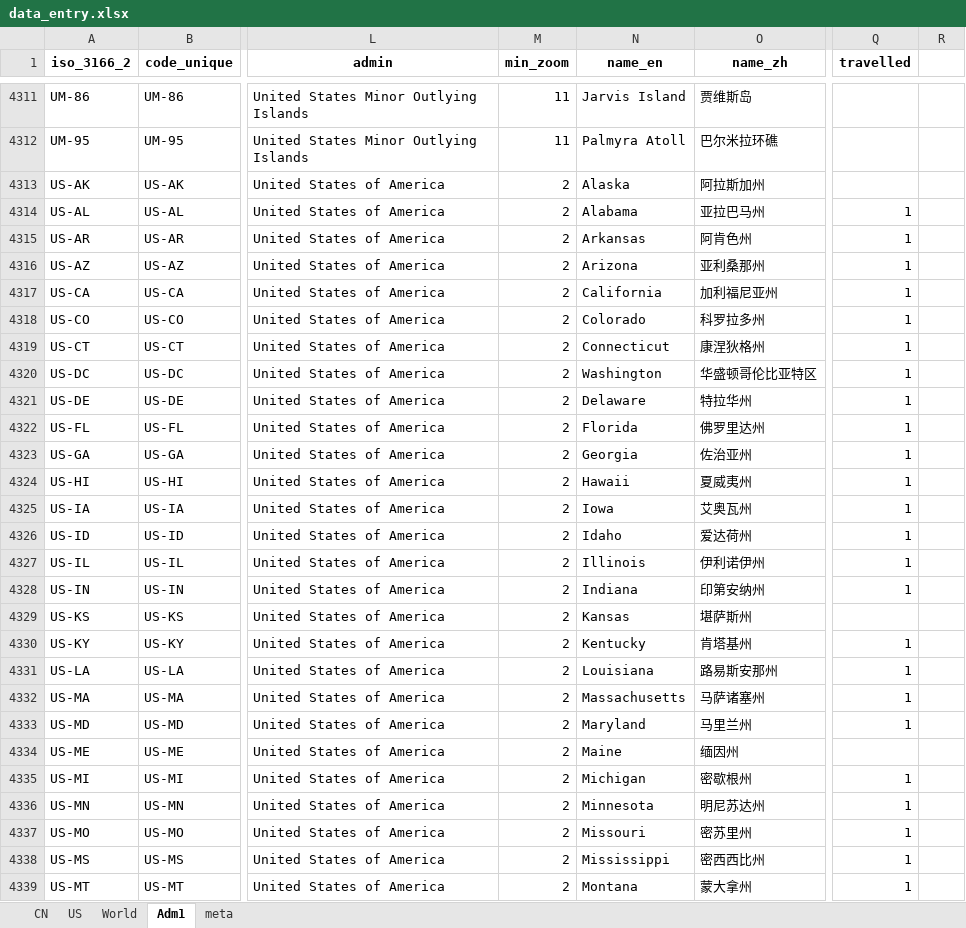
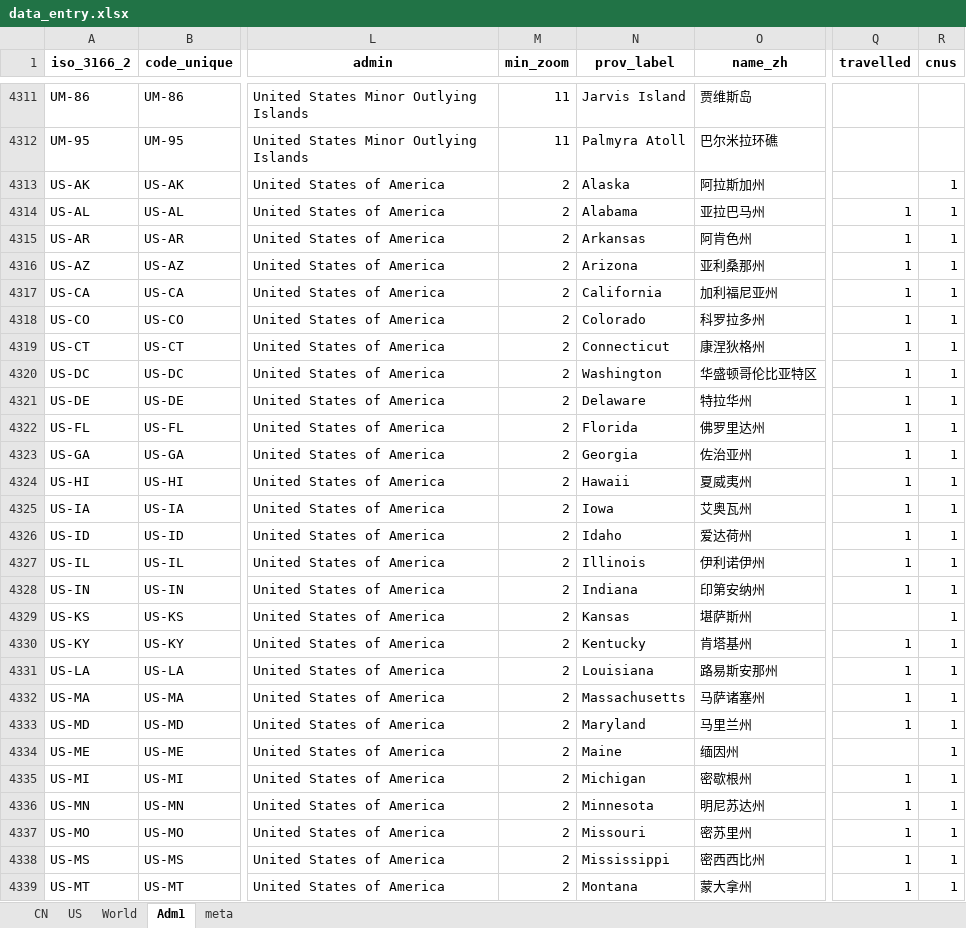
Before and after one commit to mi-geo/teng-globe, an Excel workbook: data_entry.xlsx, sheet Adm1, drawn as a sheet; only a part is shown, gaps mark what is left out; values as stored, in another font and other column widths than the file's, no borders; the diff covers the shown part only; the diff names each change by its address in the sheet, - before the commit and + after, or states it on an @@ line.

```diff
--- a/data_entry.xlsx (sheet Adm1)
+++ b/data_entry.xlsx (sheet Adm1)
-N1: name_en
+N1: prov_label
-R1: (empty)
+R1: cnus
-R4313:R4339 (cnus): (empty)
+R4313:R4339 (cnus): 1
```
Also changed, not shown: 57 edited cells elsewhere in this sheet, sheet meta, 3 other files.
